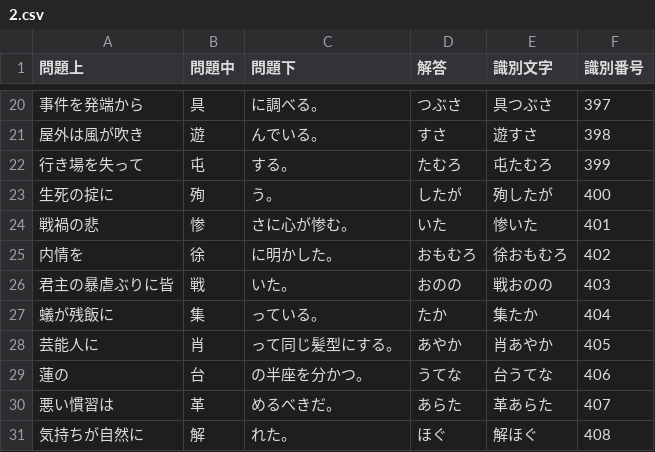
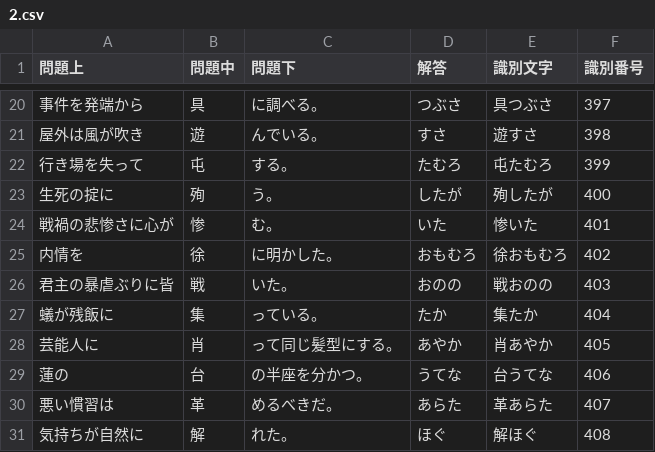
Before and after one commit to mimneko/Japan-Kanji-Aptitude-Test, a CSV file: assets/2.csv, drawn as a sheet; only a part is shown, gaps mark what is left out.

Commit message:
Update 2.csv

```diff
--- a/assets/2.csv
+++ b/assets/2.csv
@@ -23,3 +23,3 @@
 生死の掟に,殉,う。,したが,殉したが,400
-戦禍の悲,惨,さに心が惨む。,いた,惨いた,401
+戦禍の悲惨さに心が,惨,む。,いた,惨いた,401
 内情を,徐,に明かした。,おもむろ,徐おもむろ,402
```
